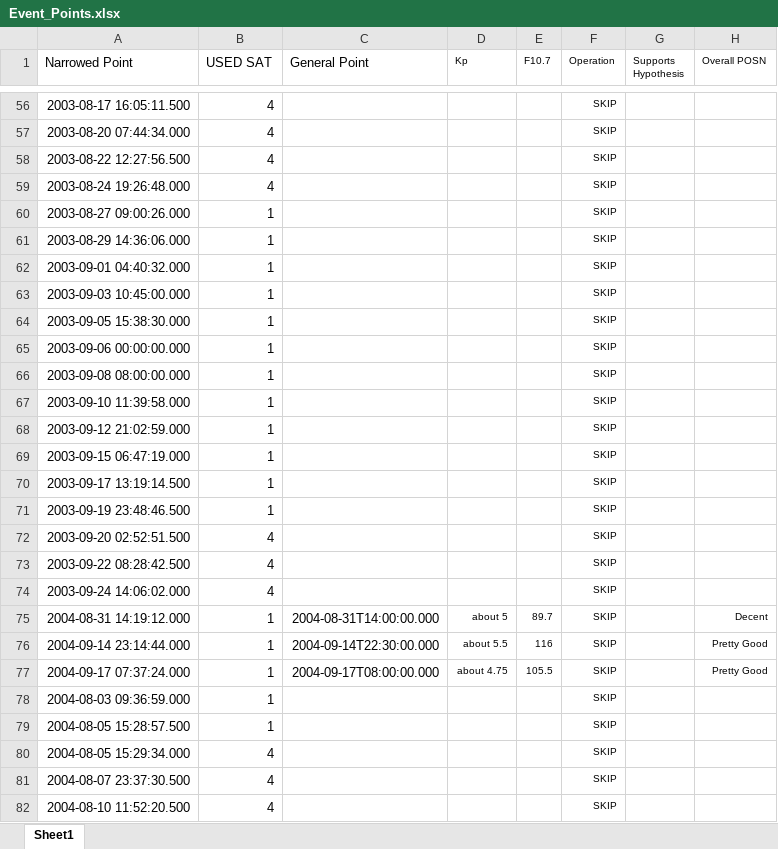
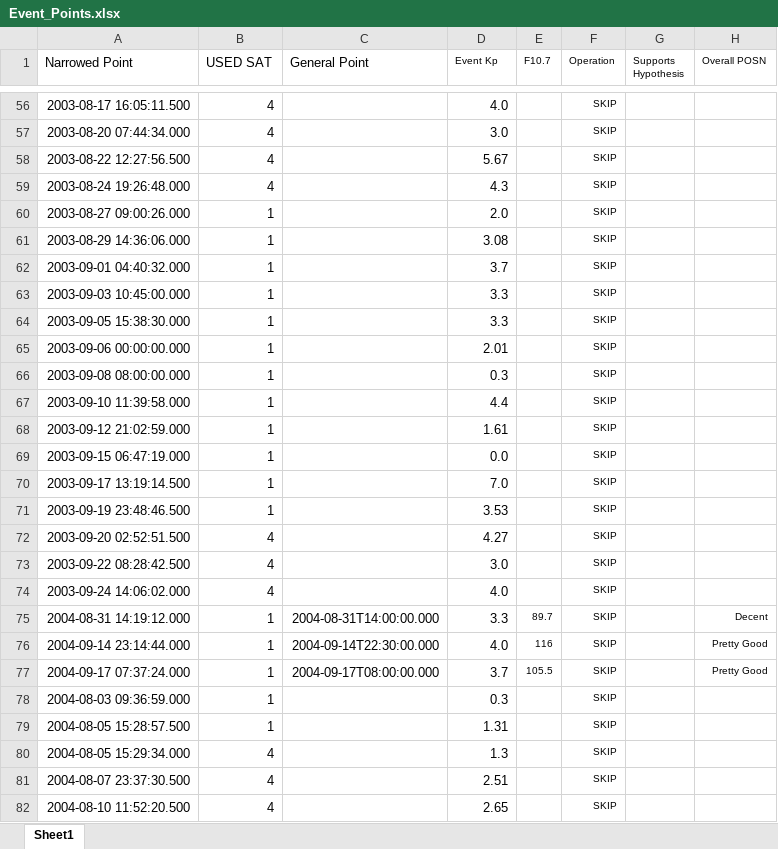
Before and after one commit to spacecataz/tailwagtools, an Excel workbook: Event_Points.xlsx, sheet Sheet1, drawn as a sheet; only a part is shown, gaps mark what is left out; values as stored, in another font and other column widths than the file's, no borders; the diff covers the shown part only; the diff names each change by its address in the sheet, - before the commit and + after, or states it on an @@ line.

```diff
--- a/Event_Points.xlsx (sheet Sheet1)
+++ b/Event_Points.xlsx (sheet Sheet1)
-D1: Kp
+D1: Event Kp
-D56 (Event Kp): (empty)
+D56 (Event Kp): 4.0
-D57 (Event Kp): (empty)
+D57 (Event Kp): 3.0
-D58 (Event Kp): (empty)
+D58 (Event Kp): 5.67
-D59 (Event Kp): (empty)
+D59 (Event Kp): 4.3
-D60 (Event Kp): (empty)
+D60 (Event Kp): 2.0
-D61 (Event Kp): (empty)
+D61 (Event Kp): 3.08
-D62 (Event Kp): (empty)
+D62 (Event Kp): 3.7
-D63:D64 (Event Kp): (empty)
+D63:D64 (Event Kp): 3.3
-D65 (Event Kp): (empty)
+D65 (Event Kp): 2.01
-D66 (Event Kp): (empty)
+D66 (Event Kp): 0.3
-D67 (Event Kp): (empty)
+D67 (Event Kp): 4.4
-D68 (Event Kp): (empty)
+D68 (Event Kp): 1.61
-D69 (Event Kp): (empty)
+D69 (Event Kp): 0.0
-D70 (Event Kp): (empty)
+D70 (Event Kp): 7.0
-D71 (Event Kp): (empty)
+D71 (Event Kp): 3.53
-D72 (Event Kp): (empty)
+D72 (Event Kp): 4.27
-D73 (Event Kp): (empty)
+D73 (Event Kp): 3.0
-D74 (Event Kp): (empty)
+D74 (Event Kp): 4.0
-D75 (Event Kp): about 5
+D75 (Event Kp): 3.3
@@ D75:D77 text size: larger @@
-D76 (Event Kp): about 5.5
+D76 (Event Kp): 4.0
-D77 (Event Kp): about 4.75
+D77 (Event Kp): 3.7
-D78 (Event Kp): (empty)
+D78 (Event Kp): 0.3
-D79 (Event Kp): (empty)
+D79 (Event Kp): 1.31
-D80 (Event Kp): (empty)
+D80 (Event Kp): 1.3
-D81 (Event Kp): (empty)
+D81 (Event Kp): 2.51
-D82 (Event Kp): (empty)
+D82 (Event Kp): 2.65
```
Also changed, not shown: 171 edited cells and cell formats elsewhere in this sheet.
